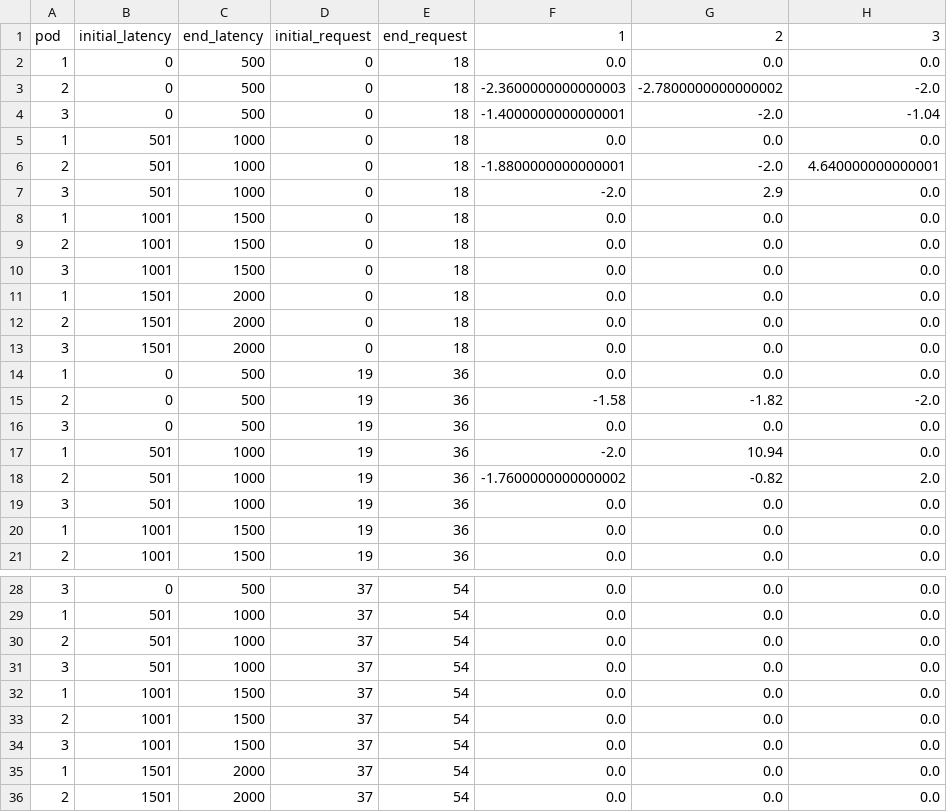
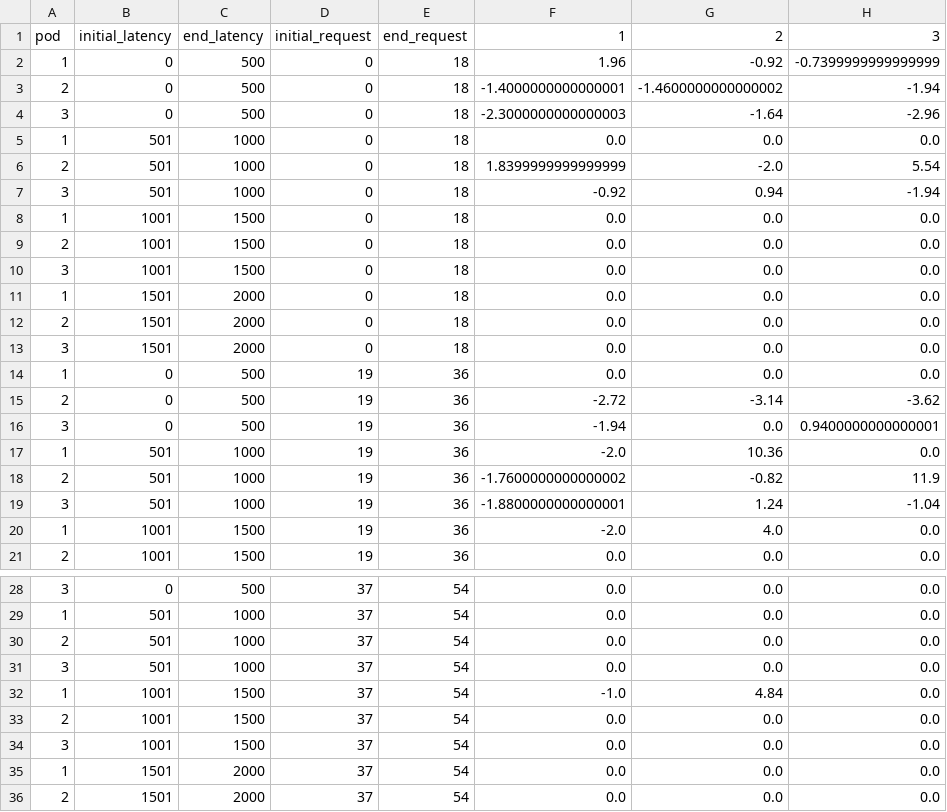
Before and after one commit to Alice-Scholze/phpa, a CSV file: table.csv, drawn as a sheet; only a part is shown, gaps mark what is left out.

```diff
--- a/table.csv
+++ b/table.csv
@@ -1,8 +1,8 @@
 pod,initial_latency,end_latency,initial_request,end_request,1,2,3
-1,0,500,0,18,0.0,0.0,0.0
-2,0,500,0,18,-2.3600000000000003,-2.7800000000000002,-2.0
-3,0,500,0,18,-1.4000000000000001,-2.0,-1.04
+1,0,500,0,18,1.96,-0.92,-0.7399999999999999
+2,0,500,0,18,-1.4000000000000001,-1.4600000000000002,-1.94
+3,0,500,0,18,-2.3000000000000003,-1.64,-2.96
 1,501,1000,0,18,0.0,0.0,0.0
-2,501,1000,0,18,-1.8800000000000001,-2.0,4.640000000000001
-3,501,1000,0,18,-2.0,2.9,0.0
+2,501,1000,0,18,1.8399999999999999,-2.0,5.54
+3,501,1000,0,18,-0.92,0.94,-1.94
 1,1001,1500,0,18,0.0,0.0,0.0
@@ -14,8 +14,8 @@ pod,initial_latency,end_latency,initial_request,end_request,1,2,3
 1,0,500,19,36,0.0,0.0,0.0
-2,0,500,19,36,-1.58,-1.82,-2.0
-3,0,500,19,36,0.0,0.0,0.0
-1,501,1000,19,36,-2.0,10.94,0.0
-2,501,1000,19,36,-1.7600000000000002,-0.82,2.0
-3,501,1000,19,36,0.0,0.0,0.0
-1,1001,1500,19,36,0.0,0.0,0.0
+2,0,500,19,36,-2.72,-3.14,-3.62
+3,0,500,19,36,-1.94,0.0,0.9400000000000001
+1,501,1000,19,36,-2.0,10.36,0.0
+2,501,1000,19,36,-1.7600000000000002,-0.82,11.9
+3,501,1000,19,36,-1.8800000000000001,1.24,-1.04
+1,1001,1500,19,36,-2.0,4.0,0.0
 2,1001,1500,19,36,0.0,0.0,0.0
@@ -31,3 +31,3 @@ pod,initial_latency,end_latency,initial_request,end_request,1,2,3
 3,501,1000,37,54,0.0,0.0,0.0
-1,1001,1500,37,54,0.0,0.0,0.0
+1,1001,1500,37,54,-1.0,4.84,0.0
 2,1001,1500,37,54,0.0,0.0,0.0
```
Also changed, not shown: 6 other files.
